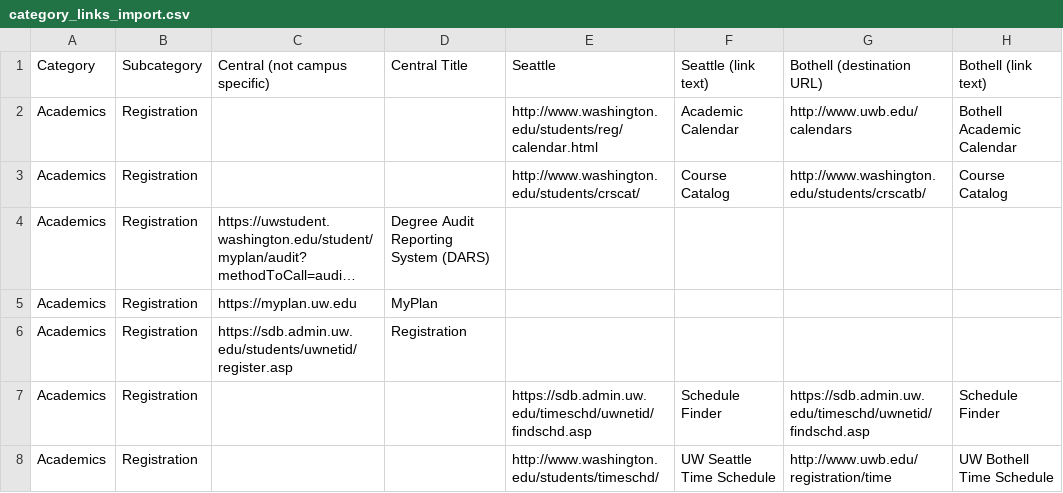
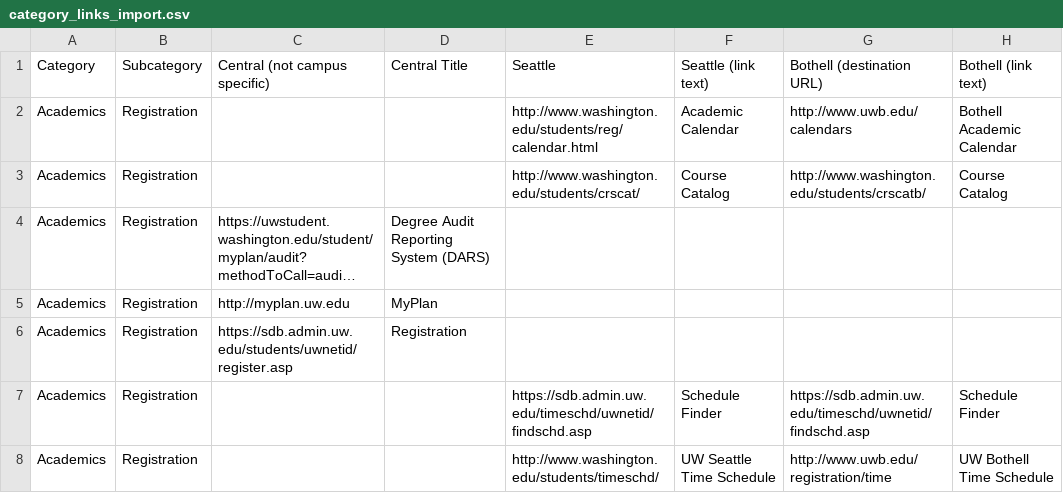
Before and after one commit to uw-it-aca/myuw, a CSV file: myuw_mobile/data/category_links_import.csv, drawn as a sheet; only a part is shown; long unchanged cells end in …; the diff names each change by its address in the sheet, - before the commit and + after, or states it on an @@ line.

Commit message:
Fix MyPlan link on Academics,Registration resource.

```diff
--- a/myuw_mobile/data/category_links_import.csv
+++ b/myuw_mobile/data/category_links_import.csv
-C5: https://myplan.uw.edu
+C5: http://myplan.uw.edu
```
